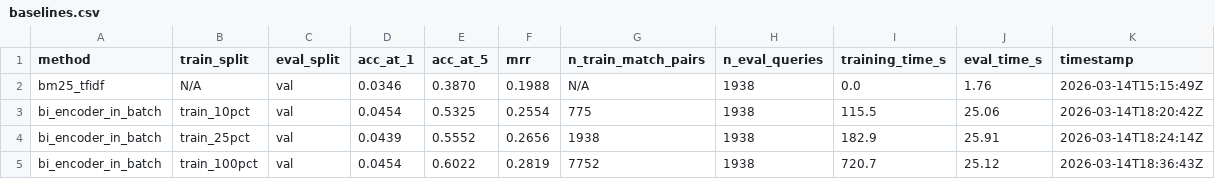
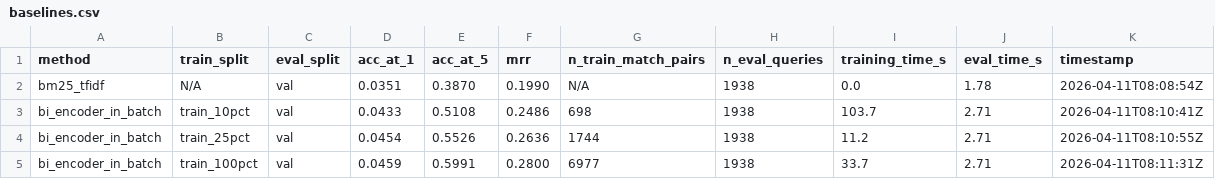
Before and after one commit to mcrao/llm-guided-hard-neg-mining-for-low-resource-entity-norm, a CSV file: results/baselines.csv, drawn as a sheet.

Commit message:
docs: update README baselines to post-holdout RunPod results
Re-ran prepare_data.py + run_baselines.py on RunPod RTX 4500 after the
test holdout was carved from training data. Updated Section 9 with
definitive post-holdout numbers (698/1744/6977 match pairs). Removed the
stale "pre-holdout" note and the "Train pairs (orig)" column awkwardness.

```diff
--- a/results/baselines.csv
+++ b/results/baselines.csv
@@ -1,5 +1,5 @@
 method,train_split,eval_split,acc_at_1,acc_at_5,mrr,n_train_match_pairs,n_eval_queries,training_time_s,eval_time_s,timestamp
-bm25_tfidf,N/A,val,0.0346,0.3870,0.1988,N/A,1938,0.0,1.76,2026-03-14T15:15:49Z
-bi_encoder_in_batch,train_10pct,val,0.0454,0.5325,0.2554,775,1938,115.5,25.06,2026-03-14T18:20:42Z
-bi_encoder_in_batch,train_25pct,val,0.0439,0.5552,0.2656,1938,1938,182.9,25.91,2026-03-14T18:24:14Z
-bi_encoder_in_batch,train_100pct,val,0.0454,0.6022,0.2819,7752,1938,720.7,25.12,2026-03-14T18:36:43Z
+bm25_tfidf,N/A,val,0.0351,0.3870,0.1990,N/A,1938,0.0,1.78,2026-04-11T08:08:54Z
+bi_encoder_in_batch,train_10pct,val,0.0433,0.5108,0.2486,698,1938,103.7,2.71,2026-04-11T08:10:41Z
+bi_encoder_in_batch,train_25pct,val,0.0454,0.5526,0.2636,1744,1938,11.2,2.71,2026-04-11T08:10:55Z
+bi_encoder_in_batch,train_100pct,val,0.0459,0.5991,0.2800,6977,1938,33.7,2.71,2026-04-11T08:11:31Z
```
Also changed, not shown: 2 other files.
